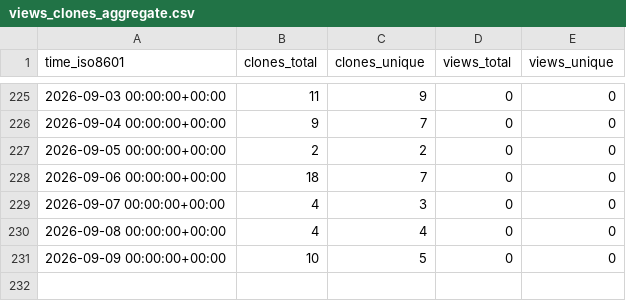
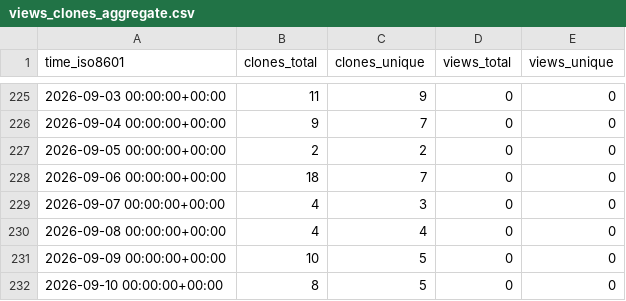
Before and after one commit to EarthSciML/Vegetation.jl, a CSV file: EarthSciML/Vegetation.jl/ghrs-data/views_clones_aggregate.csv, drawn as a sheet; only a part is shown, gaps mark what is left out; the diff names each change by its address in the sheet, - before the commit and + after, or states it on an @@ line.

```diff
--- a/EarthSciML/Vegetation.jl/ghrs-data/views_clones_aggregate.csv
+++ b/EarthSciML/Vegetation.jl/ghrs-data/views_clones_aggregate.csv
+row 232: 2026-09-10 00:00:00+00:00 | 8 | 5 | 0 | 0
```
Also changed, not shown: 1 other file.
